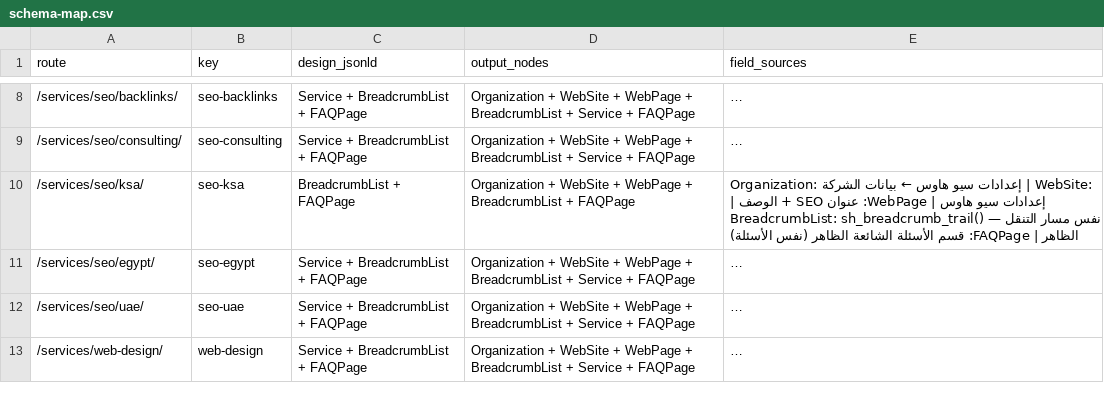
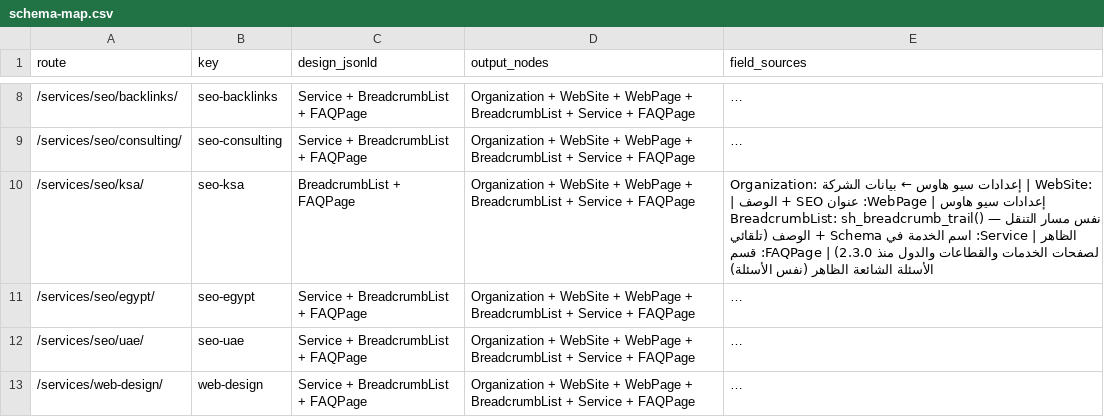
Before and after one commit to YaserElshafey/seohouse, a CSV file: docs/schema-map.csv, drawn as a sheet; only a part is shown, gaps mark what is left out; long unchanged cells end in …; the diff names each change by its address in the sheet, - before the commit and + after, or states it on an @@ line.

```diff
--- a/docs/schema-map.csv
+++ b/docs/schema-map.csv
-D10 (output_nodes): …BreadcrumbList + FAQPage
+D10 (output_nodes): …BreadcrumbList + Service + FAQPage
-E10 (field_sources): …الظاهر | FAQPage: قسم…
+E10 (field_sources): …الظاهر | Service: اسم الخدمة في Schema + الوصف (تلقائي لصفحات الخدمات والقطاعات والدول منذ 2.3.0) | FAQPage: قسم…
```
Also changed, not shown: 51 other files.
